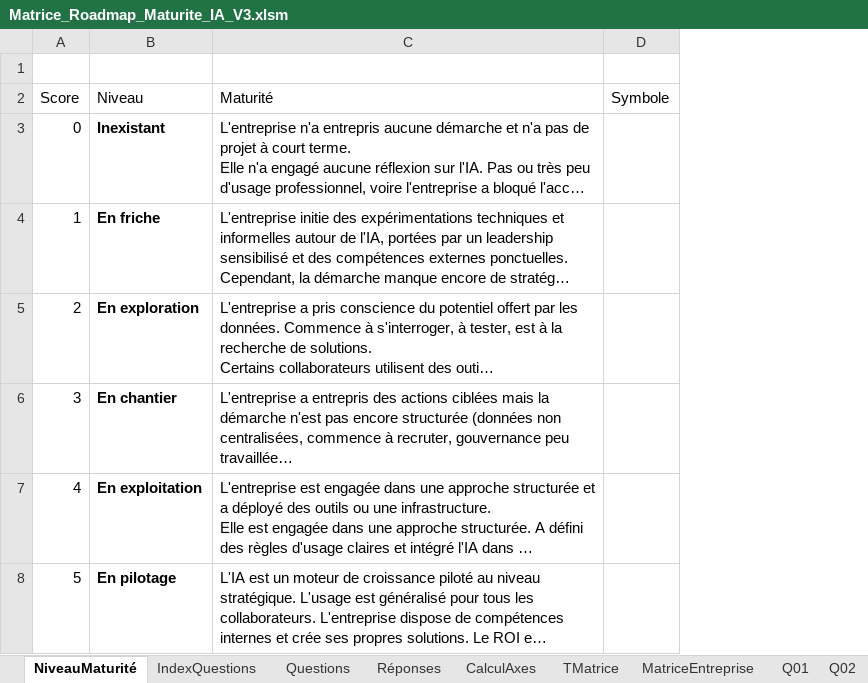
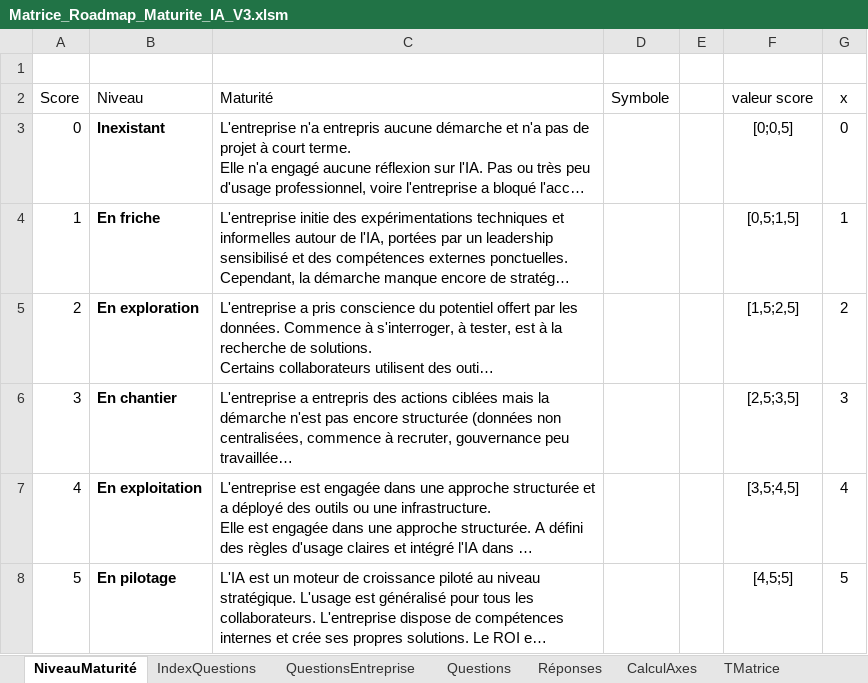
Before and after one commit to phubert1969/CompanyMaturity, an Excel workbook: Data/Matrice_Roadmap_Maturite_IA_V3.xlsm, sheet NiveauMaturité, drawn as a sheet; long unchanged cells end in …; values as stored, in another font and other column widths than the file's, no borders; charts and pictures and table styles not drawn; the diff names each change by its address in the sheet, - before the commit and + after, or states it on an @@ line.

```diff
--- a/Data/Matrice_Roadmap_Maturite_IA_V3.xlsm (sheet NiveauMaturité)
+++ b/Data/Matrice_Roadmap_Maturite_IA_V3.xlsm (sheet NiveauMaturité)
+sheet tab: QuestionsEntreprise
+column E, empty
+column F (valeur score), rows 3-8: [0;0,5] | [0,5;1,5] | [1,5;2,5] | [2,5;3,5] | [3,5;4,5] | [4,5;5]
+column G (x), rows 3-8: 0 | 1 | 2 | 3 | 4 | 5
```
Also changed, not shown: sheet Questions, charts or pictures, 36 other files.
